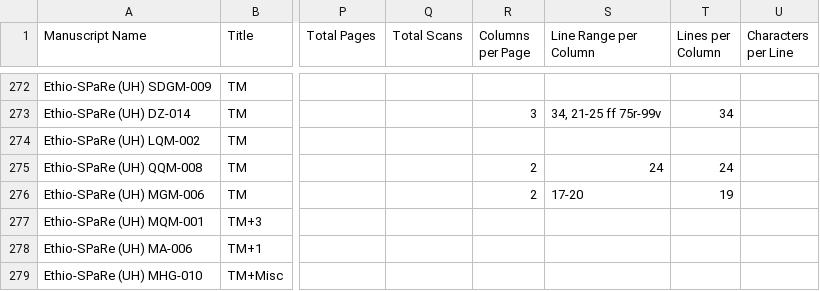
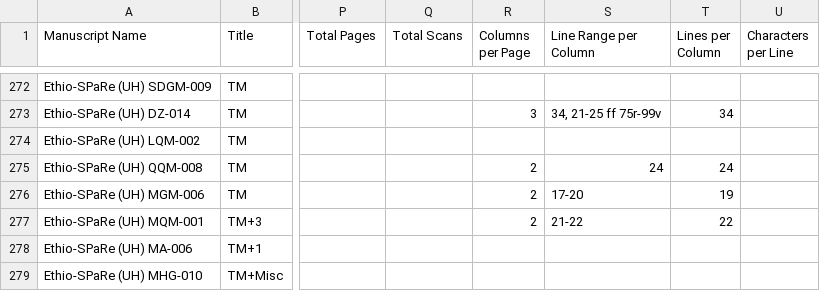
Before and after one commit to Princeton-CDH/pemm-data, a CSV file: data/manuscript.csv, drawn as a sheet; only a part is shown, gaps mark what is left out; the diff names each change by its address in the sheet, - before the commit and + after, or states it on an @@ line.

Commit message:
Automatic data updates from PEMM

```diff
--- a/data/manuscript.csv
+++ b/data/manuscript.csv
-R277 (Columns per Page): (empty)
+R277 (Columns per Page): 2
-S277 (Line Range per Column): (empty)
+S277 (Line Range per Column): 21-22
-T277 (Lines per Column): (empty)
+T277 (Lines per Column): 22
```
